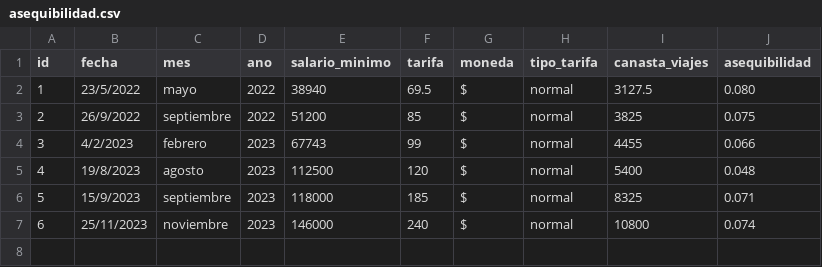
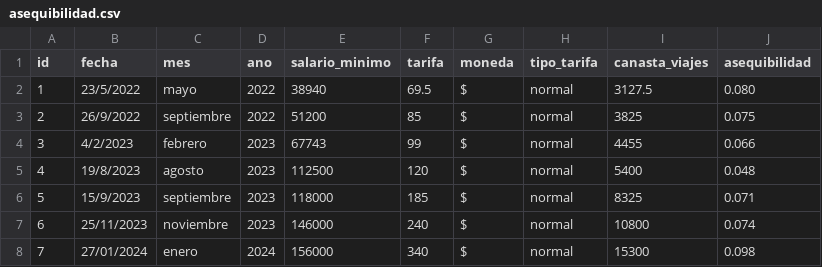
Before and after one commit to LucilaMartinazzo/transporte-en-Cordoba, a CSV file: Asequibilidad/asequibilidad.csv, drawn as a sheet; the diff names each change by its address in the sheet, - before the commit and + after, or states it on an @@ line.

Commit message:
Update asequibilidad.csv

```diff
--- a/Asequibilidad/asequibilidad.csv
+++ b/Asequibilidad/asequibilidad.csv
+row 8: 7 | 27/01/2024 | enero | 2024 | 156000 | 340 | $ | normal | 15300 | 0.098
```
